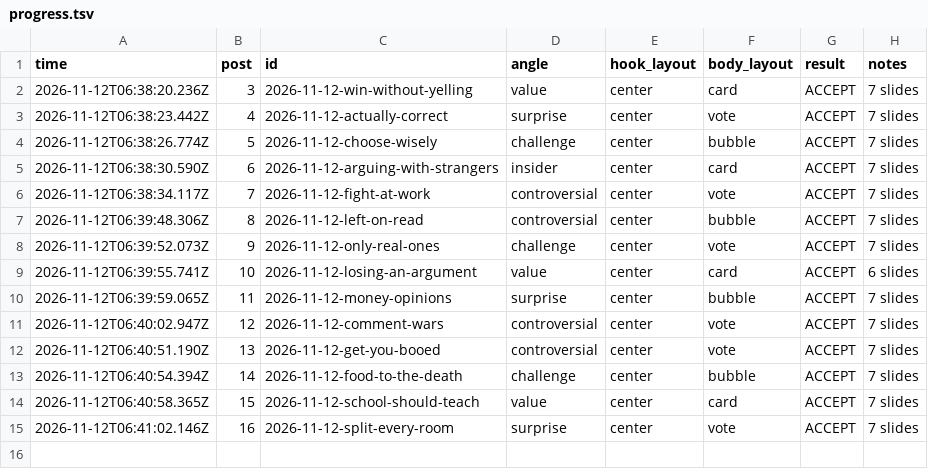
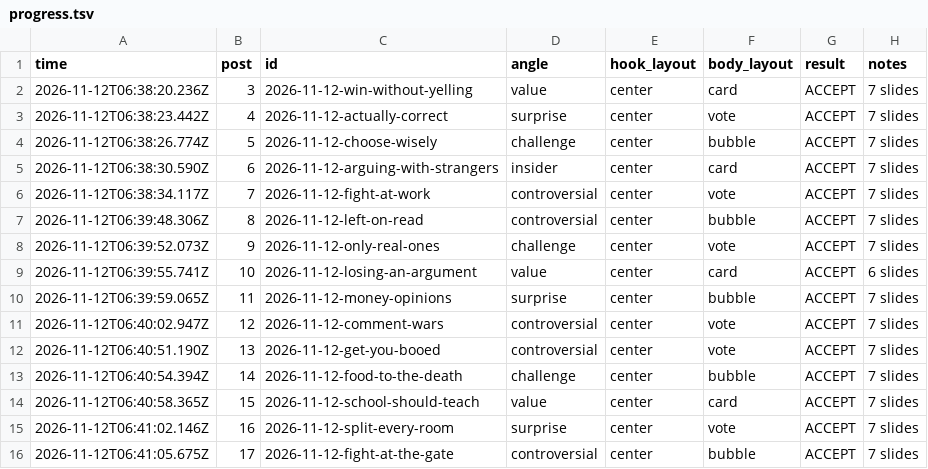
Before and after one commit to allena3103/Banter-Marketing, a TSV file: muse-posts/progress.tsv, drawn as a sheet.

Commit message:
Add post 17: 2026-11-12-fight-at-the-gate

```diff
--- a/muse-posts/progress.tsv
+++ b/muse-posts/progress.tsv
@@ -15 +15,2 @@ time	post	id	angle	hook_layout	body_layout	result	notes
 2026-11-12T06:41:02.146Z	16	2026-11-12-split-every-room	surprise	center	vote	ACCEPT	7 slides
+2026-11-12T06:41:05.675Z	17	2026-11-12-fight-at-the-gate	controversial	center	bubble	ACCEPT	7 slides
```
Also changed, not shown: 9 other files.
